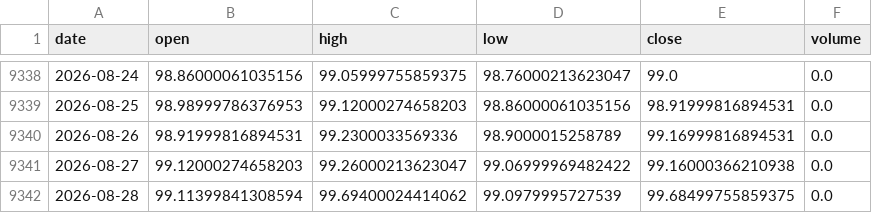
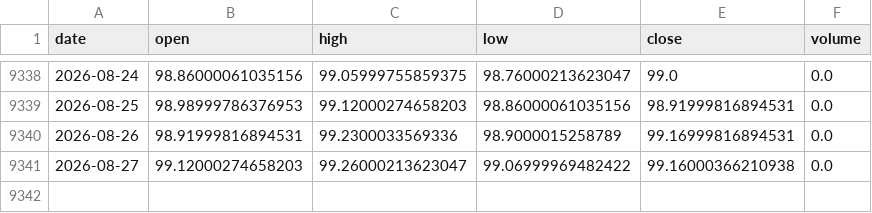
Before and after one commit to amincato/GOLDSTEIN, a CSV file: data/cache/DXY.csv, drawn as a sheet; only a part is shown, gaps mark what is left out; the diff names each change by its address in the sheet, - before the commit and + after, or states it on an @@ line.

```diff
--- a/data/cache/DXY.csv
+++ b/data/cache/DXY.csv
-row 9342: 2026-08-28 | 99.11399841308594 | 99.69400024414062 | 99.0979995727539 | 99.68499755859375 | 0.0
```
Also changed, not shown: data/cache/GDX.csv, data/cache/GLD.csv, 12 other files.
